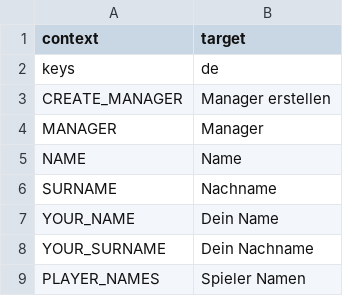
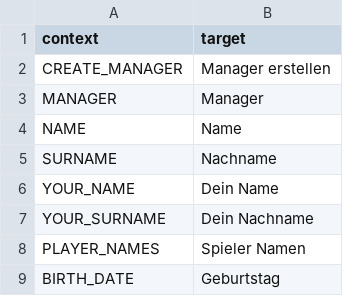
Before and after one commit to dulvui/99managers-futsal-edition, a CSV file: translations/de.csv, drawn as a sheet; only a part is shown; the shorter side is filled out with more unchanged rows; the diff names each change by its address in the sheet, - before the commit and + after, or states it on an @@ line.

```diff
--- a/translations/de.csv
+++ b/translations/de.csv
-row 2: keys | de
```
Also changed, not shown: translations/es.csv, translations/it.csv, 6 other files.
